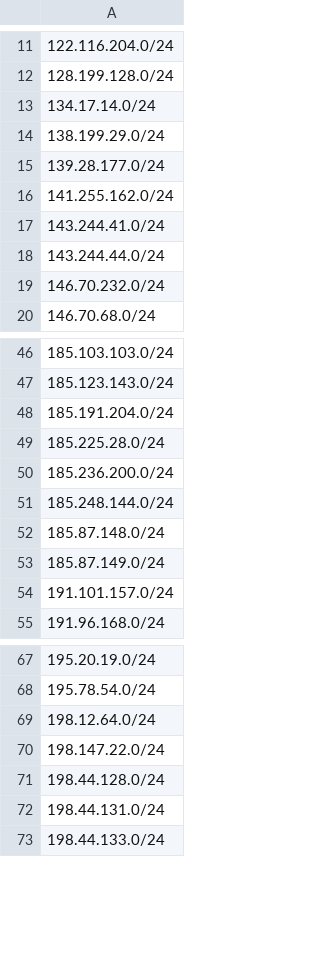
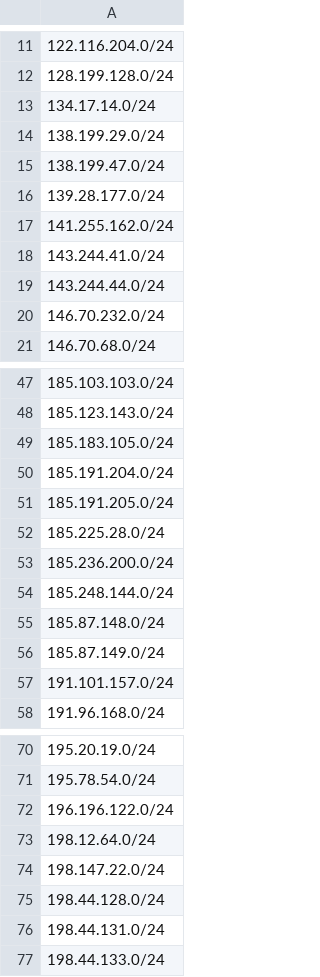
Before and after one commit to govcert-ch/CTI, a CSV file: 20250120_NoName057-DDoS-CH_CIDR-only.csv, drawn as a sheet; only a part is shown, gaps mark what is left out; the diff names each change by its address in the sheet, - before the commit and + after, or states it on an @@ line.

Commit message:
Update 20250120_NoName057-DDoS-CH_CIDR-only.csv

```diff
--- a/20250120_NoName057-DDoS-CH_CIDR-only.csv
+++ b/20250120_NoName057-DDoS-CH_CIDR-only.csv
+row 15: 138.199.47.0/24
+row 49: 185.183.105.0/24
+row 51: 185.191.205.0/24
+row 72: 196.196.122.0/24
```
